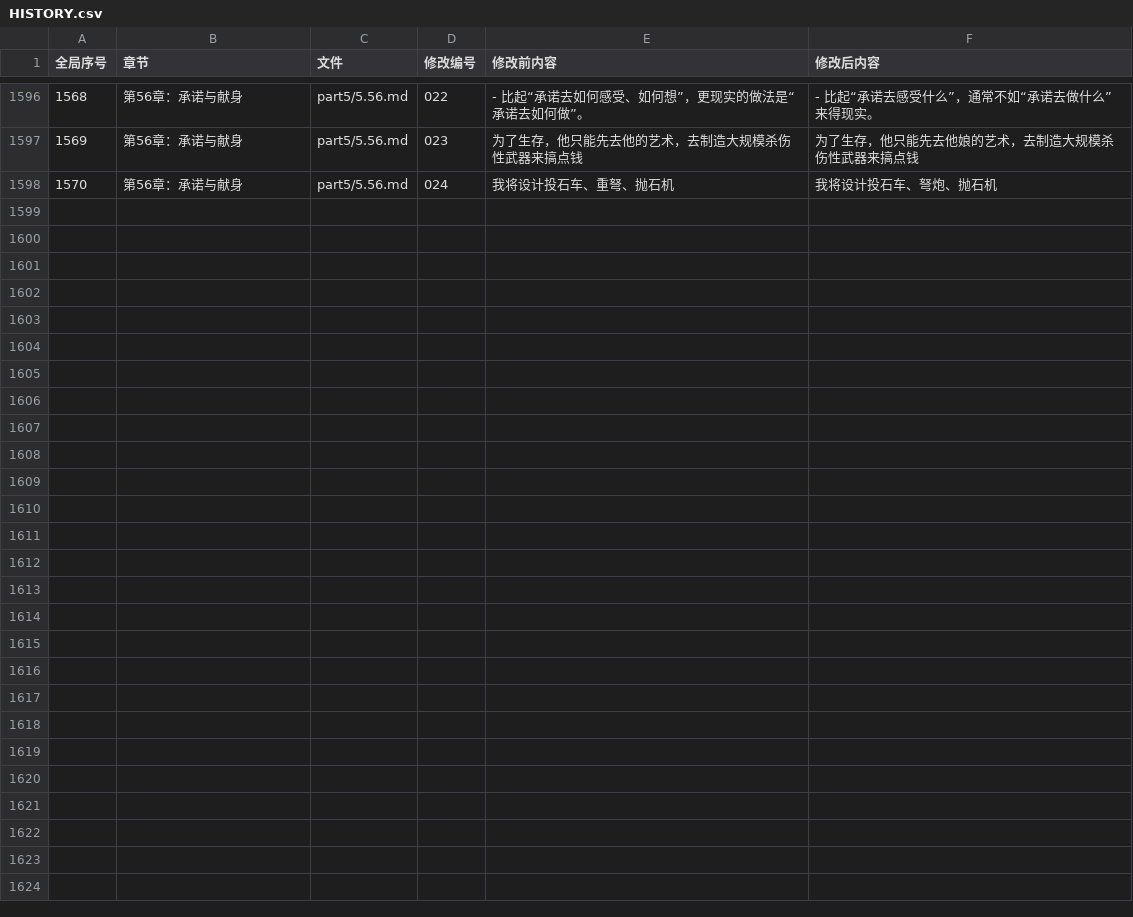
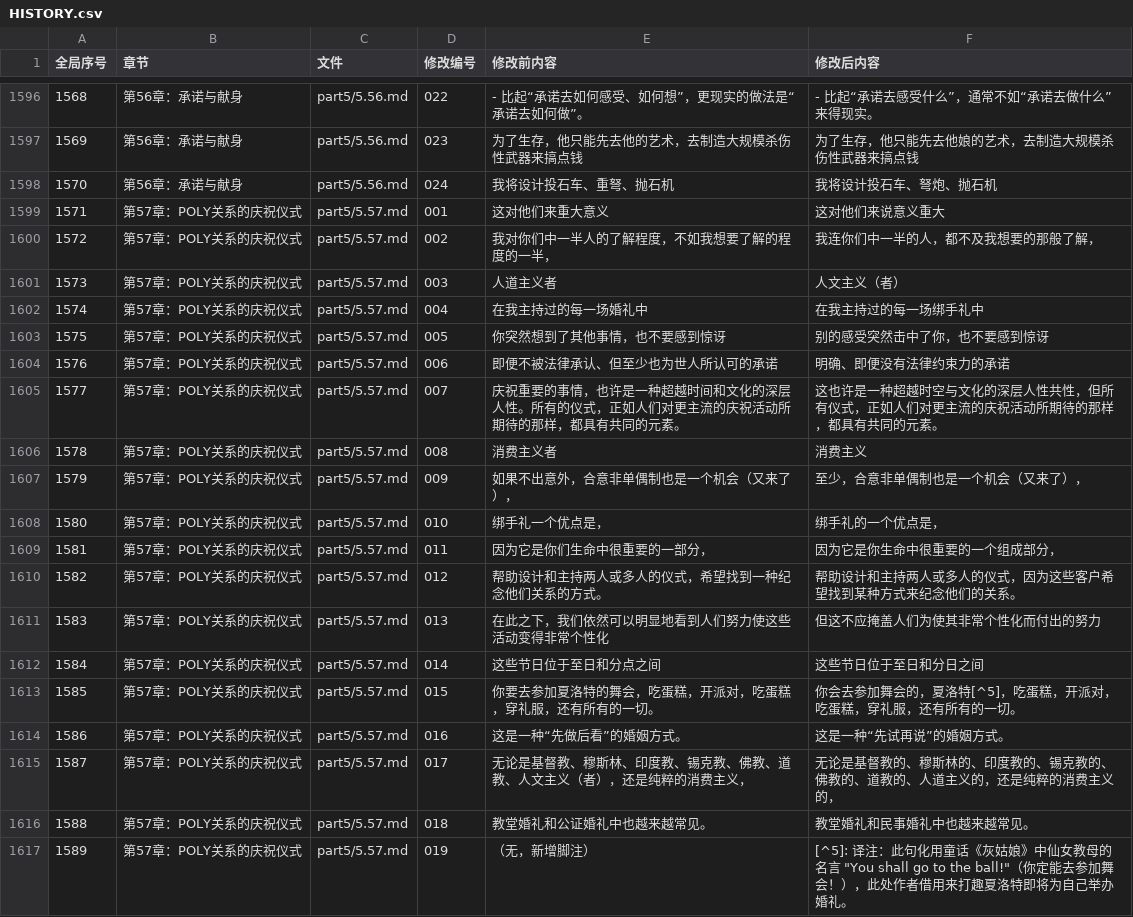
Before and after one commit to jeambos/awbm_zh-CN, a CSV file: HISTORY.csv, drawn as a sheet; only a part is shown, gaps mark what is left out; the diff names each change by its address in the sheet, - before the commit and + after, or states it on an @@ line.

Commit message:
修订：第57章：POLY关系的庆祝仪式（part5/5.57.md）校对完成（19 处修改）
重要修改例举：
- 误译：if nothing else 非“如果不出意外”，改为“至少”
- 术语：Humanist 译“人道主义者”误，改“人文主义（者）”；consumerist 改“消费主义”
- 术语：handfasting 在后文误作“婚礼”，统一回“绑手礼”
- 漏译/误译：比尔博引语与 obvious if not legally binding 重译；“something else hits you”误作“想到其他事情”
- 风格：灰姑娘典故 You shall go to the ball 加译注；suck-it-and-see 改“先试再说”；civil wedding 改“民事婚礼”

```diff
--- a/HISTORY.csv
+++ b/HISTORY.csv
+row 1599: 1571 | 第57章：POLY关系的庆祝仪式 | part5/5.57.md | 001 | 这对他们来重大意义 | 这对他们来说意义重大
+row 1600: 1572 | 第57章：POLY关系的庆祝仪式 | part5/5.57.md | 002 | 我对你们中一半人的了解程度，不如我想要了解的程度的一半， | 我连你们中一半的人，都不及我想要的那般了解，
+row 1601: 1573 | 第57章：POLY关系的庆祝仪式 | part5/5.57.md | 003 | 人道主义者 | 人文主义（者）
+row 1602: 1574 | 第57章：POLY关系的庆祝仪式 | part5/5.57.md | 004 | 在我主持过的每一场婚礼中 | 在我主持过的每一场绑手礼中
+row 1603: 1575 | 第57章：POLY关系的庆祝仪式 | part5/5.57.md | 005 | 你突然想到了其他事情，也不要感到惊讶 | 别的感受突然击中了你，也不要感到惊讶
+row 1604: 1576 | 第57章：POLY关系的庆祝仪式 | part5/5.57.md | 006 | 即便不被法律承认、但至少也为世人所认可的承诺 | 明确、即便没有法律约束力的承诺
+row 1605: 1577 | 第57章：POLY关系的庆祝仪式 | part5/5.57.md | 007 | 庆祝重要的事情，也许是一种超越时间和文化的深层人性。所有的仪式，正如人们对更主流的庆祝活动所期待的那样，都具有共同的元素。 | 这也许是一种超越时空与文化的深层人性共性，但所有仪式，正如人们对更主流的庆祝活动所期待的那样，都具有共同的元素。
+row 1606: 1578 | 第57章：POLY关系的庆祝仪式 | part5/5.57.md | 008 | 消费主义者 | 消费主义
+row 1607: 1579 | 第57章：POLY关系的庆祝仪式 | part5/5.57.md | 009 | 如果不出意外，合意非单偶制也是一个机会（又来了）， | 至少，合意非单偶制也是一个机会（又来了），
+row 1608: 1580 | 第57章：POLY关系的庆祝仪式 | part5/5.57.md | 010 | 绑手礼一个优点是， | 绑手礼的一个优点是，
+row 1609: 1581 | 第57章：POLY关系的庆祝仪式 | part5/5.57.md | 011 | 因为它是你们生命中很重要的一部分， | 因为它是你生命中很重要的一个组成部分，
+row 1610: 1582 | 第57章：POLY关系的庆祝仪式 | part5/5.57.md | 012 | 帮助设计和主持两人或多人的仪式，希望找到一种纪念他们关系的方式。 | 帮助设计和主持两人或多人的仪式，因为这些客户希望找到某种方式来纪念他们的关系。
+row 1611: 1583 | 第57章：POLY关系的庆祝仪式 | part5/5.57.md | 013 | 在此之下，我们依然可以明显地看到人们努力使这些活动变得非常个性化 | 但这不应掩盖人们为使其非常个性化而付出的努力
+row 1612: 1584 | 第57章：POLY关系的庆祝仪式 | part5/5.57.md | 014 | 这些节日位于至日和分点之间 | 这些节日位于至日和分日之间
+row 1613: 1585 | 第57章：POLY关系的庆祝仪式 | part5/5.57.md | 015 | 你要去参加夏洛特的舞会，吃蛋糕，开派对，吃蛋糕，穿礼服，还有所有的一切。 | 你会去参加舞会的，夏洛特[^5]，吃蛋糕，开派对，吃蛋糕，穿礼服，还有所有的一切。
+row 1614: 1586 | 第57章：POLY关系的庆祝仪式 | part5/5.57.md | 016 | 这是一种“先做后看”的婚姻方式。 | 这是一种“先试再说”的婚姻方式。
+row 1615: 1587 | 第57章：POLY关系的庆祝仪式 | part5/5.57.md | 017 | 无论是基督教、穆斯林、印度教、锡克教、佛教、道教、人文主义（者），还是纯粹的消费主义， | 无论是基督教的、穆斯林的、印度教的、锡克教的、佛教的、道教的、人道主义的，还是纯粹的消费主义的，
+row 1616: 1588 | 第57章：POLY关系的庆祝仪式 | part5/5.57.md | 018 | 教堂婚礼和公证婚礼中也越来越常见。 | 教堂婚礼和民事婚礼中也越来越常见。
+row 1617: 1589 | 第57章：POLY关系的庆祝仪式 | part5/5.57.md | 019 | （无，新增脚注） | [^5]: 译注：此句化用童话《灰姑娘》中仙女教母的名言 "You shall go to the ball!"（你定能去参加舞会！），此处作者借用来打趣夏洛特即将为自己举办婚礼。
```
Also changed, not shown: 2 other files.
